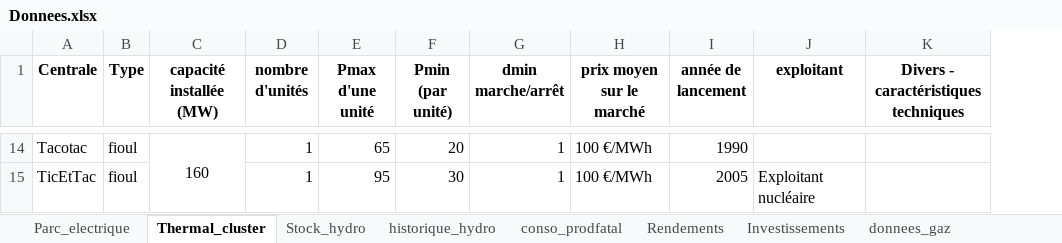
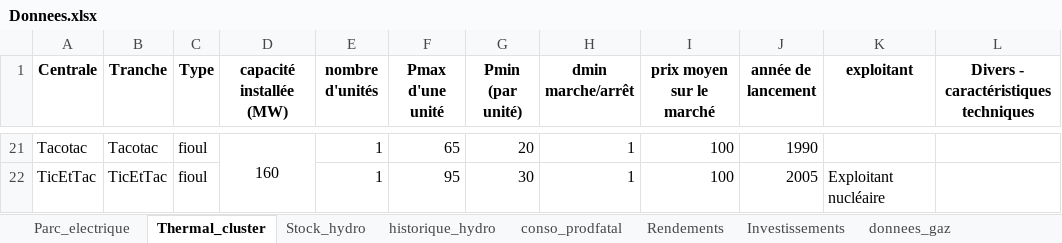
Before and after one commit to Nico-dpt/ETE-otim_etude_de_cas, an Excel workbook: Donnees.xlsx, sheet Thermal_cluster, drawn as a sheet; only a part is shown, gaps mark what is left out; values as stored, in another font and other column widths than the file's, no borders; addresses are those after the commit; the diff covers the shown part only; the diff names each change by its address in the sheet, - before the commit and + after, or states it on an @@ line.

```diff
--- a/Donnees.xlsx (sheet Thermal_cluster)
+++ b/Donnees.xlsx (sheet Thermal_cluster)
+column B (Tranche), rows 21-22: Tacotac | TicEtTac
-I21:I22 (prix moyen sur le marché): 100 €/MWh
+I21:I22 (prix moyen sur le marché): 100
```
Also changed, not shown: 7 added rows, 12 edited cells, cell formats and merged cells elsewhere in this sheet, sheet Parc_electrique, sheet Stock_hydro, formulas that keep their value, charts or pictures, 1 other file.
